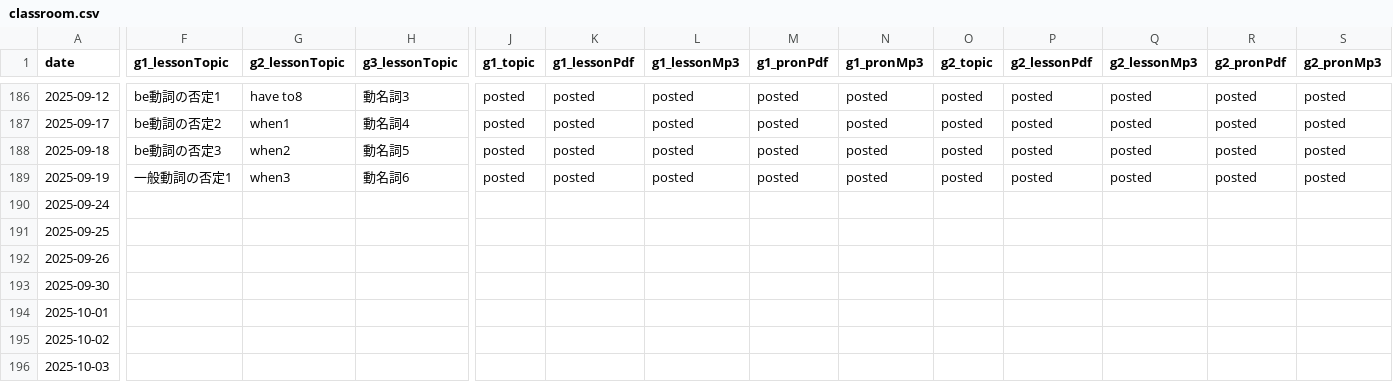
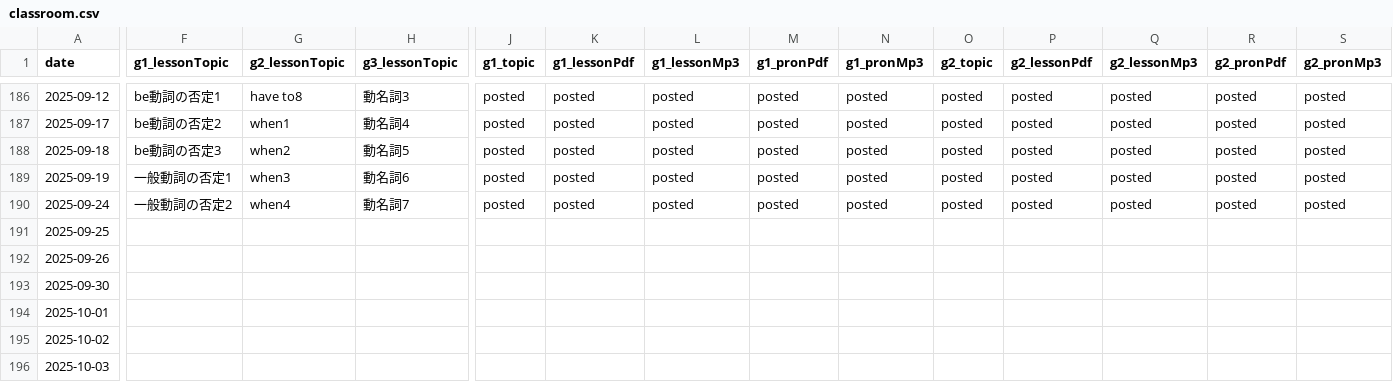
Before and after one commit to iotsuka1958/english_slides, a CSV file: classroom.csv, drawn as a sheet; only a part is shown, gaps mark what is left out; the diff covers the shown part only; the diff names each change by its address in the sheet, - before the commit and + after, or states it on an @@ line.

```diff
--- a/classroom.csv
+++ b/classroom.csv
-F190 (g1_lessonTopic): (empty)
+F190 (g1_lessonTopic): 一般動詞の否定2
-G190 (g2_lessonTopic): (empty)
+G190 (g2_lessonTopic): when4
-H190 (g3_lessonTopic): (empty)
+H190 (g3_lessonTopic): 動名詞7
-J190 (g1_topic): (empty)
+J190 (g1_topic): posted
-K190 (g1_lessonPdf): (empty)
+K190 (g1_lessonPdf): posted
-L190 (g1_lessonMp3): (empty)
+L190 (g1_lessonMp3): posted
-M190 (g1_pronPdf): (empty)
+M190 (g1_pronPdf): posted
-N190 (g1_pronMp3): (empty)
+N190 (g1_pronMp3): posted
-O190 (g2_topic): (empty)
+O190 (g2_topic): posted
-P190 (g2_lessonPdf): (empty)
+P190 (g2_lessonPdf): posted
-Q190 (g2_lessonMp3): (empty)
+Q190 (g2_lessonMp3): posted
-R190 (g2_pronPdf): (empty)
+R190 (g2_pronPdf): posted
-S190 (g2_pronMp3): (empty)
+S190 (g2_pronMp3): posted
```
Also changed, not shown: 5 edited cells elsewhere in this file, work_log.csv, 11 other files.
